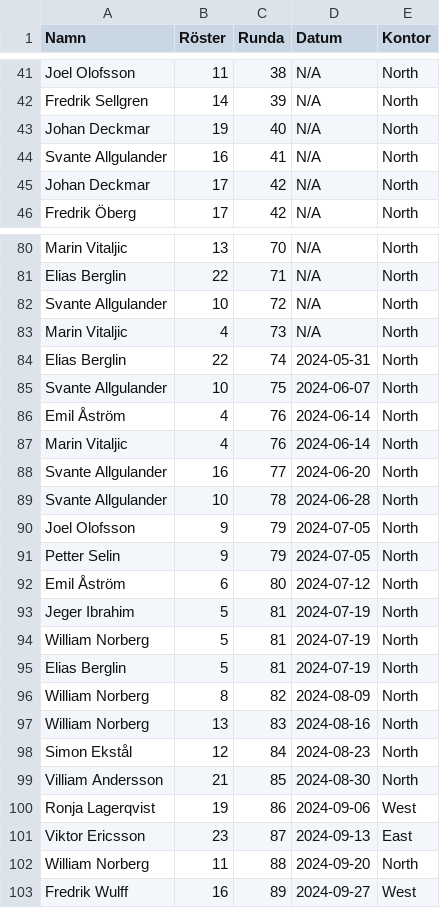
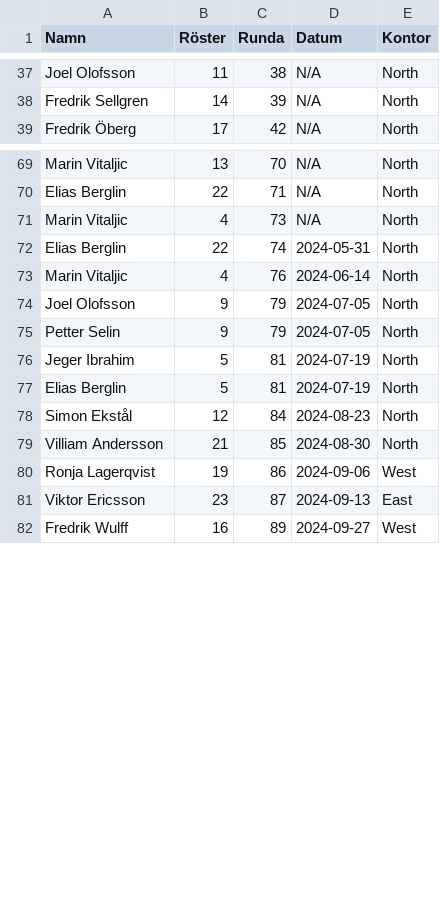
Before and after one commit to joeo-knightec/social-ai-fredag, a CSV file: Social_AI_Fredag.csv, drawn as a sheet; only a part is shown, gaps mark what is left out; the diff covers the shown part only; the diff names each change by its address in the sheet, - before the commit and + after, or states it on an @@ line.

```diff
--- a/Social_AI_Fredag.csv
+++ b/Social_AI_Fredag.csv
-row 43: Johan Deckmar | 19 | 40 | N/A | North
-row 44: Svante Allgulander | 16 | 41 | N/A | North
-row 45: Johan Deckmar | 17 | 42 | N/A | North
-row 82: Svante Allgulander | 10 | 72 | N/A | North
-row 85: Svante Allgulander | 10 | 75 | 2024-06-07 | North
-row 86: Emil Åström | 4 | 76 | 2024-06-14 | North
-row 88: Svante Allgulander | 16 | 77 | 2024-06-20 | North
-row 89: Svante Allgulander | 10 | 78 | 2024-06-28 | North
-row 92: Emil Åström | 6 | 80 | 2024-07-12 | North
-row 94: William Norberg | 5 | 81 | 2024-07-19 | North
-row 96: William Norberg | 8 | 82 | 2024-08-09 | North
-row 97: William Norberg | 13 | 83 | 2024-08-16 | North
-row 102: William Norberg | 11 | 88 | 2024-09-20 | North
```
Also changed, not shown: 18 removed rows elsewhere in this file, 53 other files.
